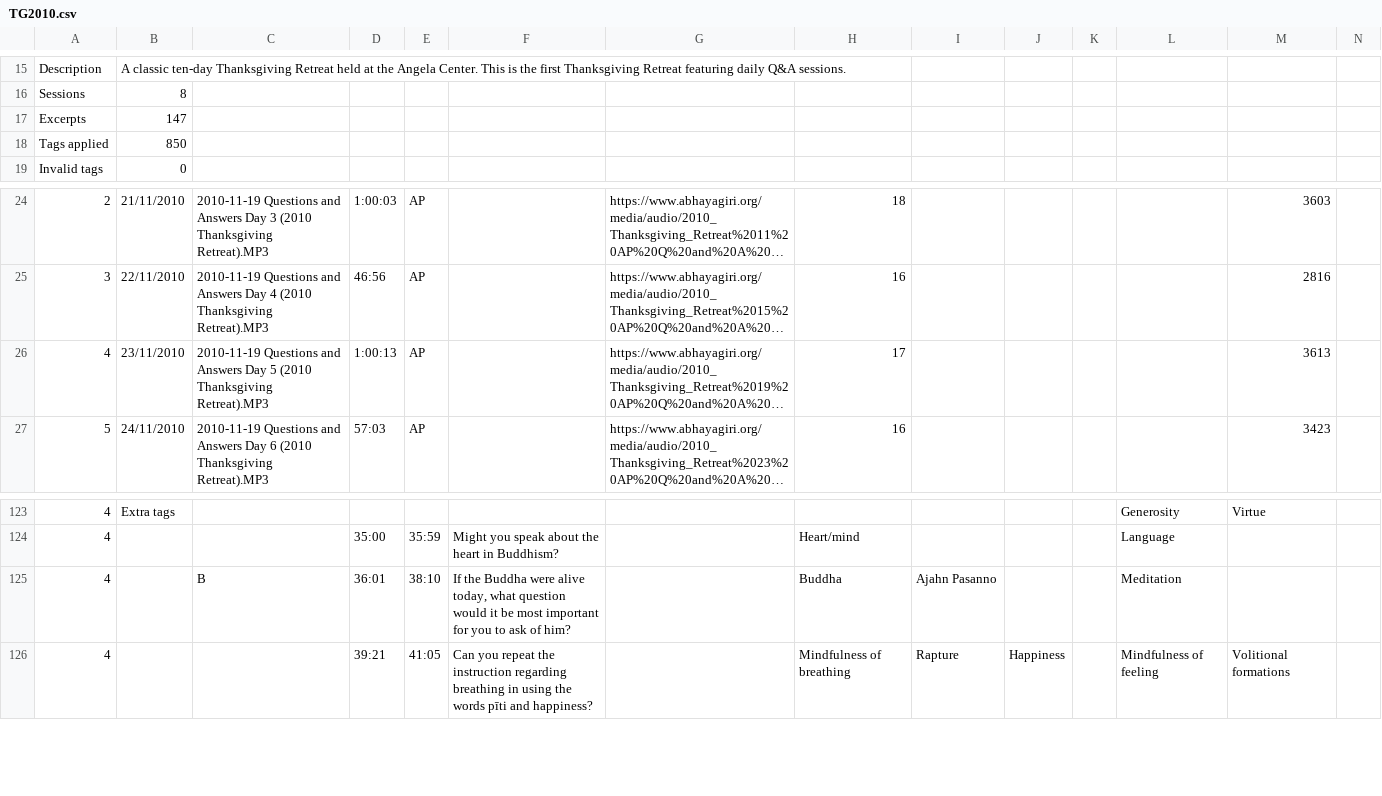
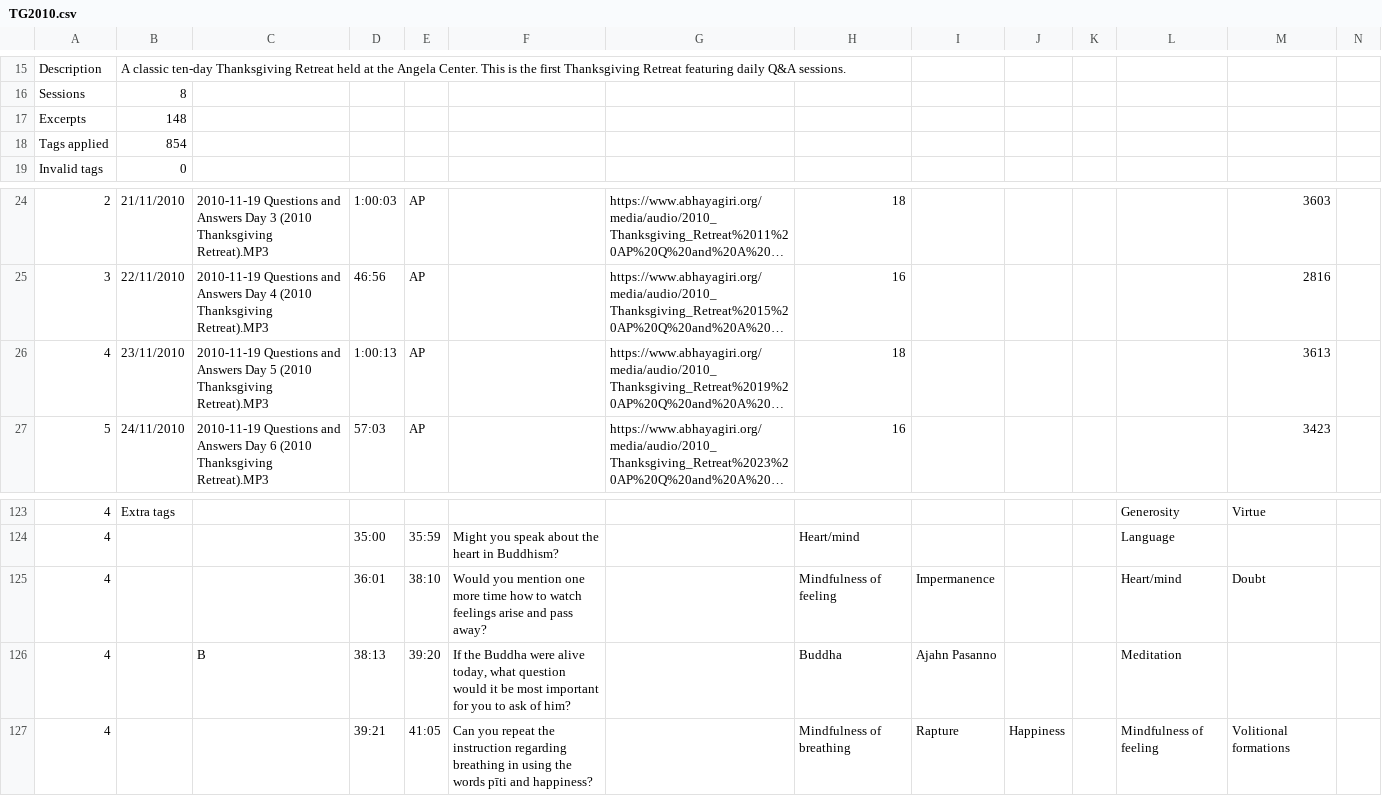
Before and after one commit to Kaccana-Bhikkhu/qs-archive, a CSV file: csv/TG2010.csv, drawn as a sheet; only a part is shown, gaps mark what is left out; long unchanged cells end in …; addresses are those after the commit; rows hold the shown columns only; the diff names each change by its address in the sheet, - before the commit and + after, or states it on an @@ line.

```diff
--- a/csv/TG2010.csv
+++ b/csv/TG2010.csv
-B17: 147
+B17: 148
-B18: 850
+B18: 854
-H26: 17
+H26: 18
+row 125: 4 |  |  | 36:01 | 38:10 | Would you mention one more time how to watch feelings arise and pass away? |  | Mindfulness of feeling | Impermanence |  |  | Heart/mind | Doubt
-D126: 36:01
+D126: 38:13
-E126: 38:10
+E126: 39:20
```
Also changed, not shown: csv/Summary.csv, csv/Teacher.csv, 27 other files.
